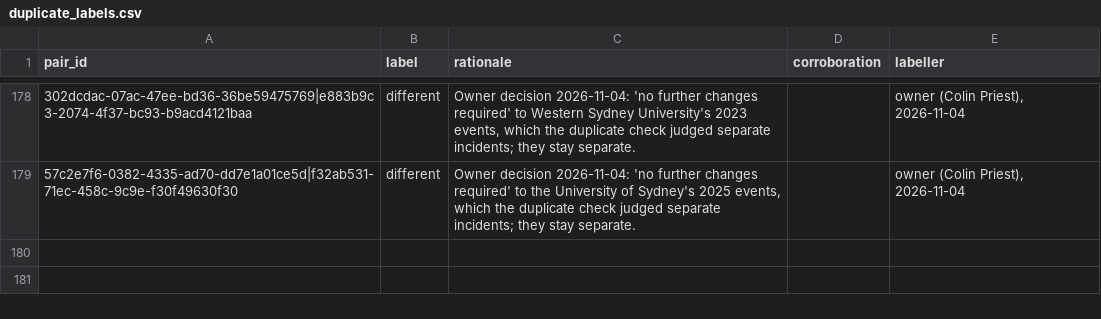
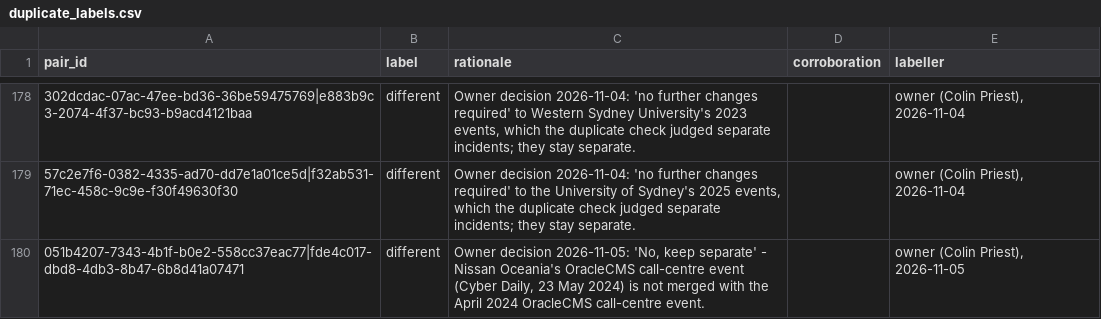
Before and after one commit to colinpriest/australian-cyber-events-scraper, a CSV file: evaluation/duplicate_labels.csv, drawn as a sheet; only a part is shown, gaps mark what is left out; the diff names each change by its address in the sheet, - before the commit and + after, or states it on an @@ line.

```diff
--- a/evaluation/duplicate_labels.csv
+++ b/evaluation/duplicate_labels.csv
+row 180: 051b4207-7343-4b1f-b0e2-558cc37eac77|fde4c017-dbd8-4db3-8b47-6b8d41a07471 | different | Owner decision 2026-11-05: 'No, keep separate' - Nissan Oceania's OracleCMS call-centre event (Cyber Daily, 23 May 2024) is not merged with the April 2024 OracleCMS call-centre event. |  | owner (Colin Priest), 2026-11-05
```
